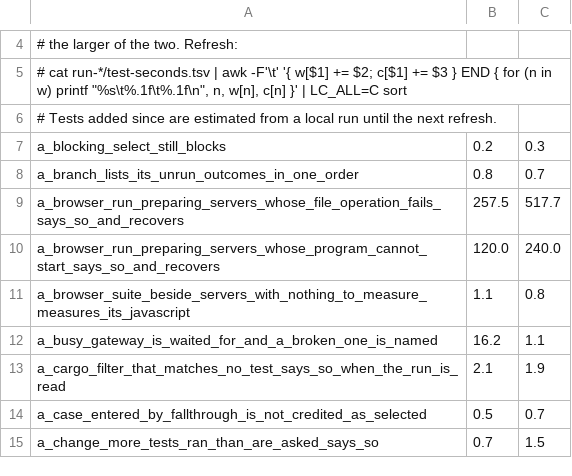
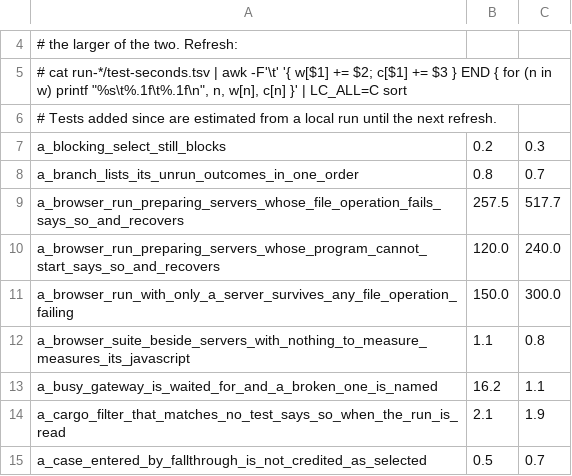
Before and after one commit to supercorp-ai/supercov, a TSV file: .github/test-seconds.tsv, drawn as a sheet; only a part is shown, gaps mark what is left out; the shorter side is filled out with more unchanged rows.

Commit message:
Fail each file operation of a browser run with only a server

```diff
--- a/.github/test-seconds.tsv
+++ b/.github/test-seconds.tsv
@@ -10,2 +10,3 @@ a_browser_run_preparing_servers_whose_file_operation_fails_says_so_and_recovers
 a_browser_run_preparing_servers_whose_program_cannot_start_says_so_and_recovers	120.0	240.0
+a_browser_run_with_only_a_server_survives_any_file_operation_failing	150.0	300.0
 a_browser_suite_beside_servers_with_nothing_to_measure_measures_its_javascript	1.1	0.8
```
Also changed, not shown: 1 other file.
